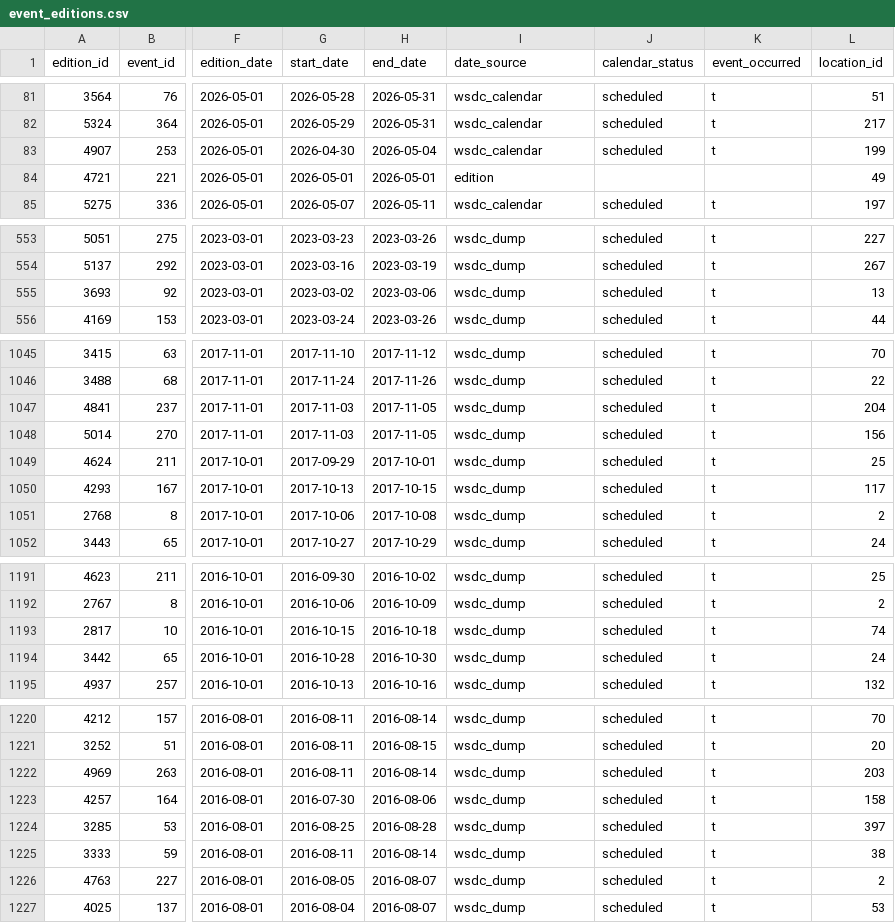
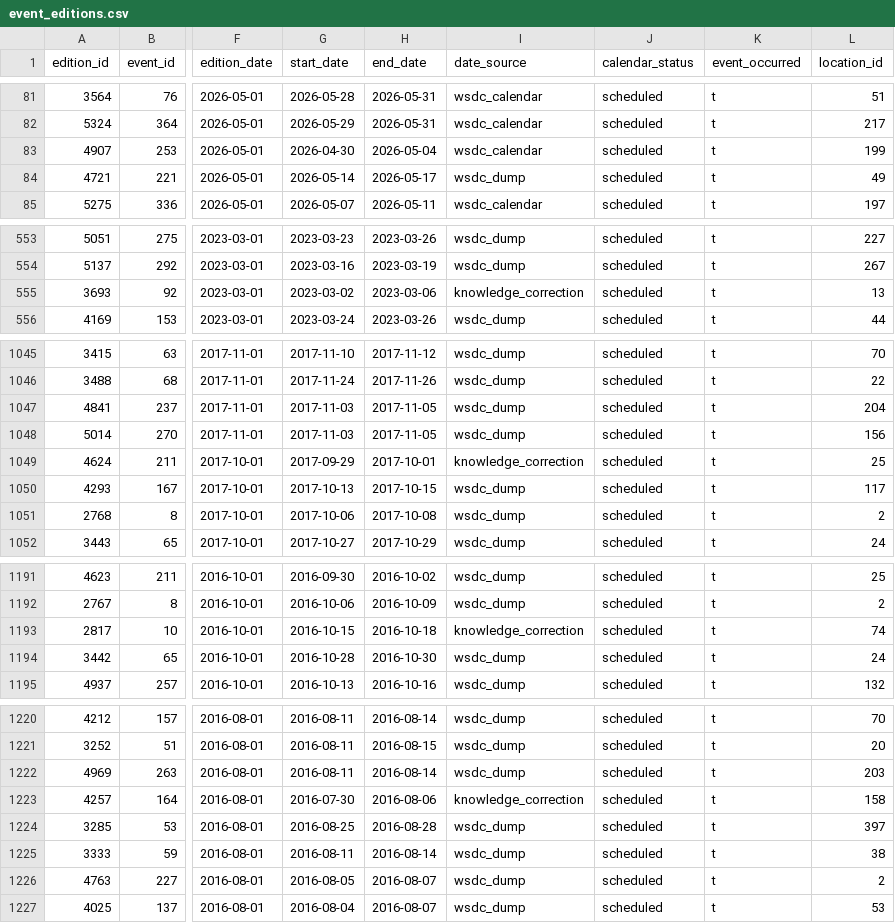
Before and after one commit to zlat1109/wsdc-data-pipeline, a CSV file: data/event_editions.csv, drawn as a sheet; only a part is shown, gaps mark what is left out; the diff covers the shown part only; the diff names each change by its address in the sheet, - before the commit and + after, or states it on an @@ line.

```diff
--- a/data/event_editions.csv
+++ b/data/event_editions.csv
-G84 (start_date): 2026-05-01
+G84 (start_date): 2026-05-14
-H84 (end_date): 2026-05-01
+H84 (end_date): 2026-05-17
-I84 (date_source): edition
+I84 (date_source): wsdc_dump
-J84 (calendar_status): (empty)
+J84 (calendar_status): scheduled
-K84 (event_occurred): (empty)
+K84 (event_occurred): t
-I555 (date_source): wsdc_dump
+I555 (date_source): knowledge_correction
-I1049 (date_source): wsdc_dump
+I1049 (date_source): knowledge_correction
-I1193 (date_source): wsdc_dump
+I1193 (date_source): knowledge_correction
-I1223 (date_source): wsdc_dump
+I1223 (date_source): knowledge_correction
```
Also changed, not shown: 2 edited cells elsewhere in this file, data/edition_calendar_dates.csv, data/events_wsdc.csv, 5 other files.
